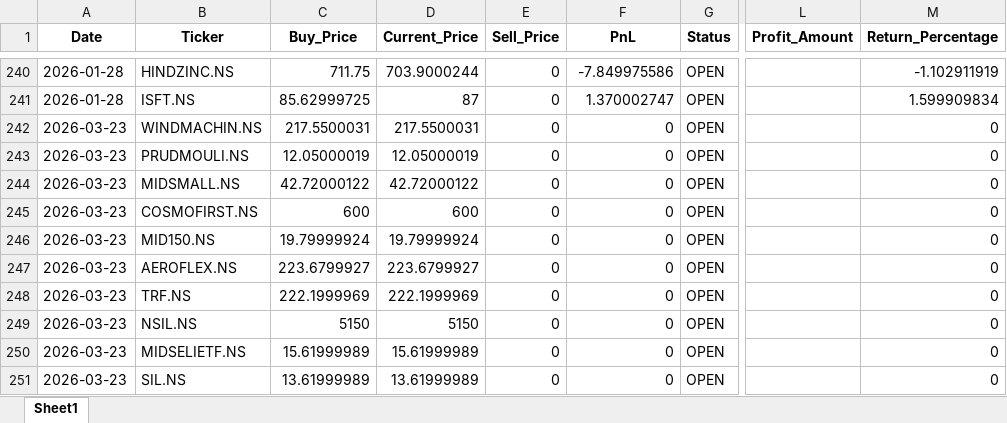
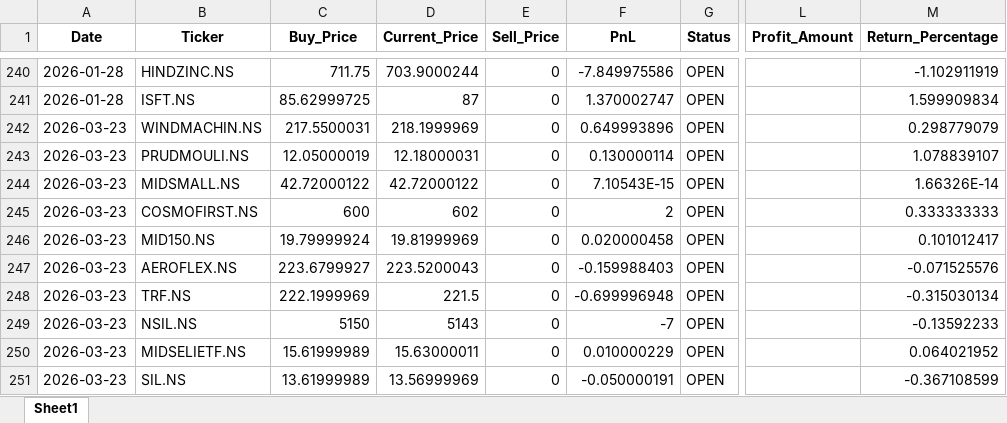
Before and after one commit to Hanuman16/PythonApplicationForDailyRun, an Excel workbook: trading_log.xlsx, sheet Sheet1, drawn as a sheet; only a part is shown, gaps mark what is left out; values as stored, in another font and other column widths than the file's, no borders; the diff names each change by its address in the sheet, - before the commit and + after, or states it on an @@ line.

```diff
--- a/trading_log.xlsx (sheet Sheet1)
+++ b/trading_log.xlsx (sheet Sheet1)
-D242 (Current_Price): 217.5500031
+D242 (Current_Price): 218.1999969
-F242 (PnL): 0
+F242 (PnL): 0.649993896
-M242 (Return_Percentage): 0
+M242 (Return_Percentage): 0.298779079
-D243 (Current_Price): 12.05000019
+D243 (Current_Price): 12.18000031
-F243 (PnL): 0
+F243 (PnL): 0.130000114
-M243 (Return_Percentage): 0
+M243 (Return_Percentage): 1.078839107
-F244 (PnL): 0
+F244 (PnL): 7.10543E-15
-M244 (Return_Percentage): 0
+M244 (Return_Percentage): 1.66326E-14
-D245 (Current_Price): 600
+D245 (Current_Price): 602
-F245 (PnL): 0
+F245 (PnL): 2
-M245 (Return_Percentage): 0
+M245 (Return_Percentage): 0.333333333
-D246 (Current_Price): 19.79999924
+D246 (Current_Price): 19.81999969
-F246 (PnL): 0
+F246 (PnL): 0.020000458
-M246 (Return_Percentage): 0
+M246 (Return_Percentage): 0.101012417
-D247 (Current_Price): 223.6799927
+D247 (Current_Price): 223.5200043
-F247 (PnL): 0
+F247 (PnL): -0.159988403
-M247 (Return_Percentage): 0
+M247 (Return_Percentage): -0.071525576
-D248 (Current_Price): 222.1999969
+D248 (Current_Price): 221.5
-F248 (PnL): 0
+F248 (PnL): -0.699996948
-M248 (Return_Percentage): 0
+M248 (Return_Percentage): -0.315030134
-D249 (Current_Price): 5150
+D249 (Current_Price): 5143
-F249 (PnL): 0
+F249 (PnL): -7
-M249 (Return_Percentage): 0
+M249 (Return_Percentage): -0.13592233
-D250 (Current_Price): 15.61999989
+D250 (Current_Price): 15.63000011
-F250 (PnL): 0
+F250 (PnL): 0.010000229
-M250 (Return_Percentage): 0
+M250 (Return_Percentage): 0.064021952
-D251 (Current_Price): 13.61999989
+D251 (Current_Price): 13.56999969
-F251 (PnL): 0
+F251 (PnL): -0.050000191
-M251 (Return_Percentage): 0
+M251 (Return_Percentage): -0.367108599
```
